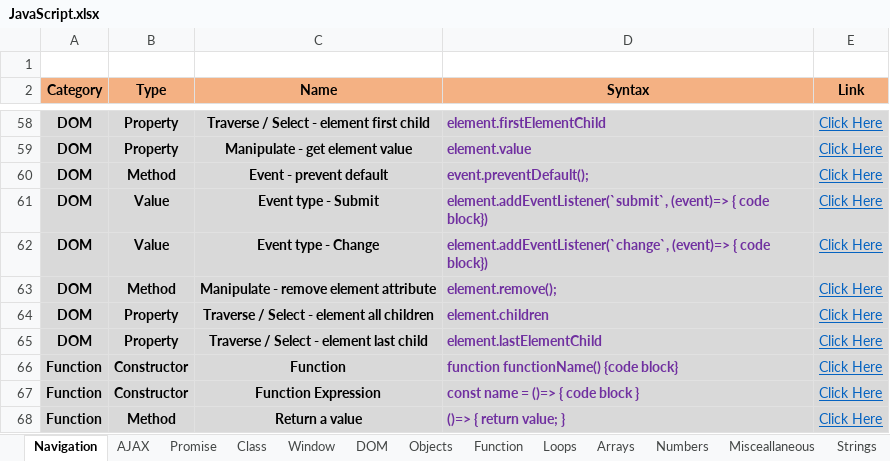
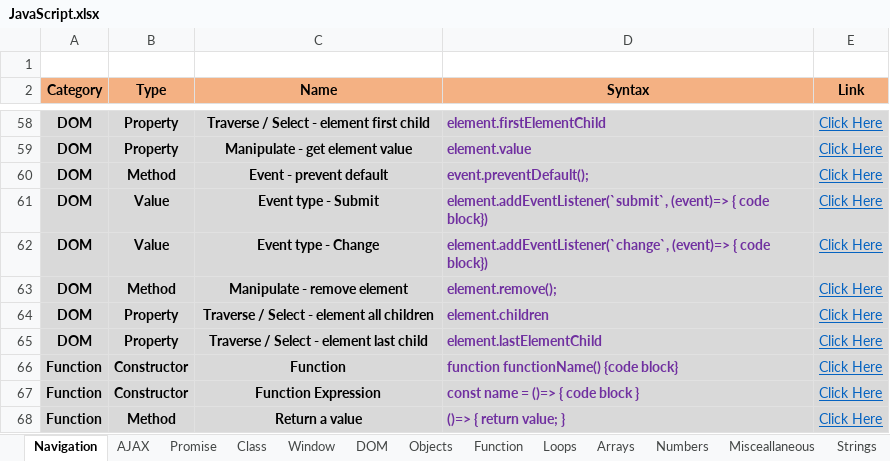
Before and after one commit to eatmydagon/cheat_sheet, an Excel workbook: JavaScript.xlsx, sheet Navigation, drawn as a sheet; only a part is shown, gaps mark what is left out; values as stored, in another font and other column widths than the file's, no borders; the diff names each change by its address in the sheet, - before the commit and + after, or states it on an @@ line.

```diff
--- a/JavaScript.xlsx (sheet Navigation)
+++ b/JavaScript.xlsx (sheet Navigation)
-C63 (Name): Manipulate - remove element attribute
+C63 (Name): Manipulate - remove element
```
Also changed, not shown: sheet Window, cheat_sheet.xlsx.
